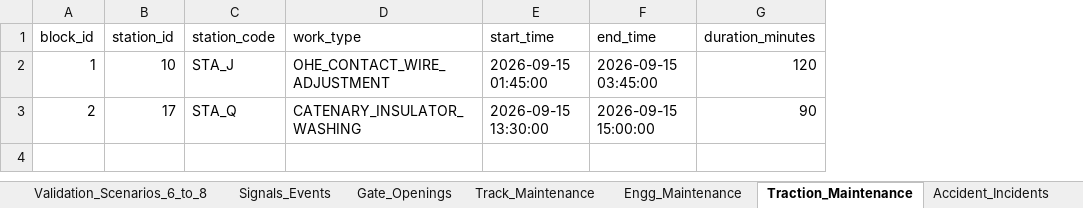
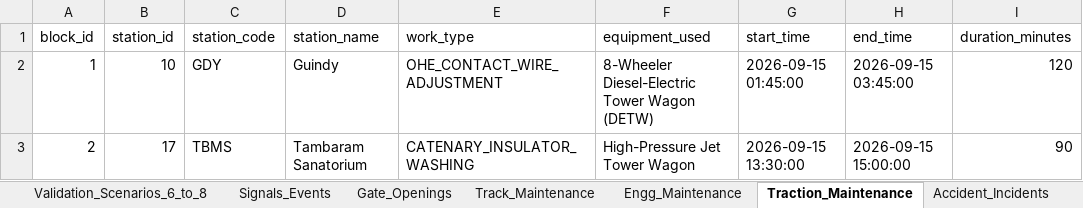
Before and after one commit to ashilohfaith-debug/Block-Train, an Excel workbook: model_implementation/data/full_railway_simulation.xlsx, sheet Traction_Maintenance, drawn as a sheet; only a part is shown; values as stored, in another font and other column widths than the file's, no borders; the diff names each change by its address in the sheet, - before the commit and + after, or states it on an @@ line.

```diff
--- a/model_implementation/data/full_railway_simulation.xlsx (sheet Traction_Maintenance)
+++ b/model_implementation/data/full_railway_simulation.xlsx (sheet Traction_Maintenance)
+column D (station_name), rows 2-3: Guindy | Tambaram Sanatorium
+column F (equipment_used), rows 2-3: 8-Wheeler Diesel-Electric Tower Wagon (DETW) | High-Pressure Jet Tower Wagon
-C2 (station_code): STA_J
+C2 (station_code): GDY
-C3 (station_code): STA_Q
+C3 (station_code): TBMS
```
Also changed, not shown: sheet Training_Scenarios_1_to_5, sheet Validation_Scenarios_6_to_8, sheet Gate_Openings, sheet Stations_Master, sheet Signals_Events, sheet Track_Maintenance, 2 more sheets, 14 other files.
